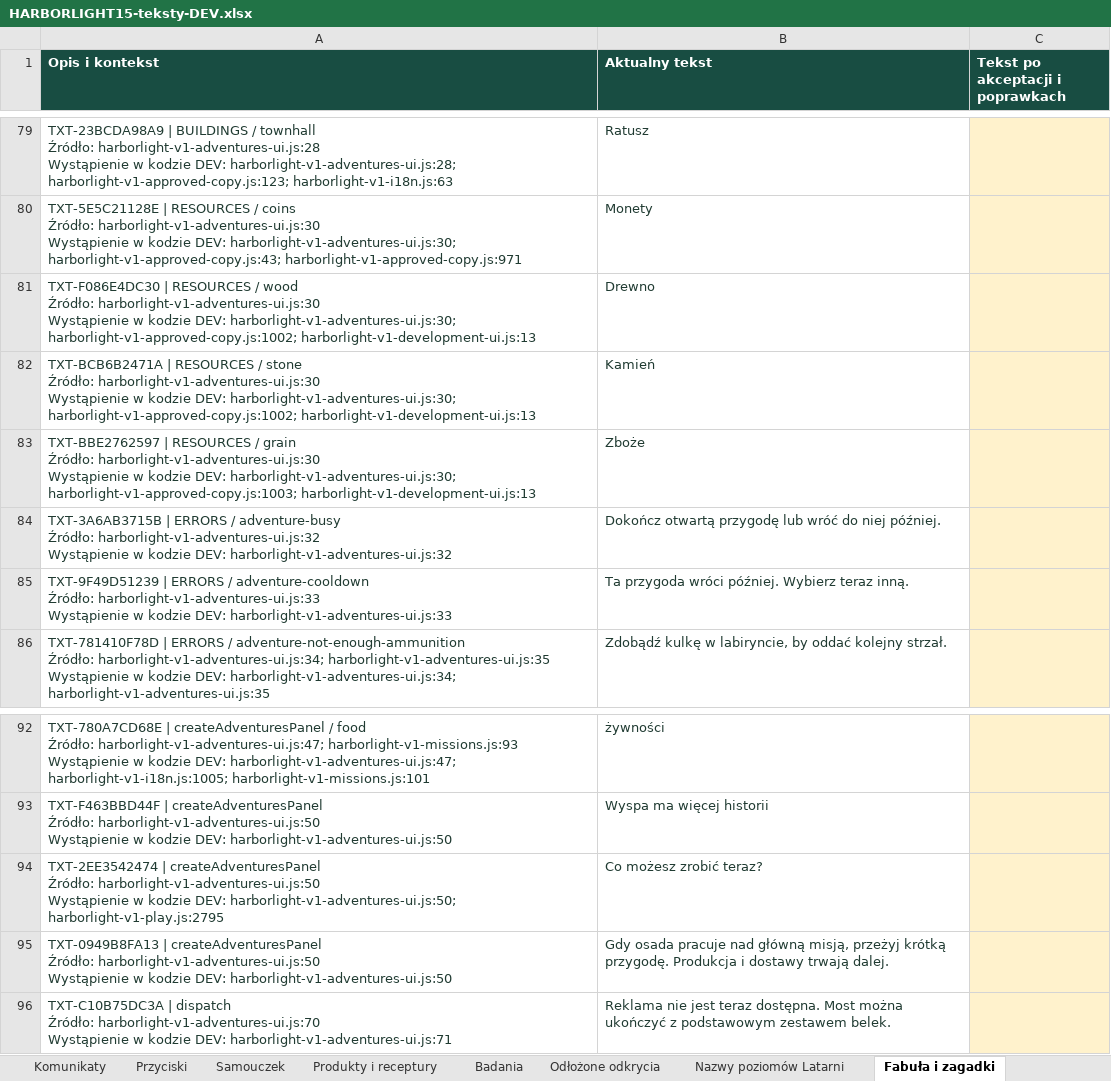
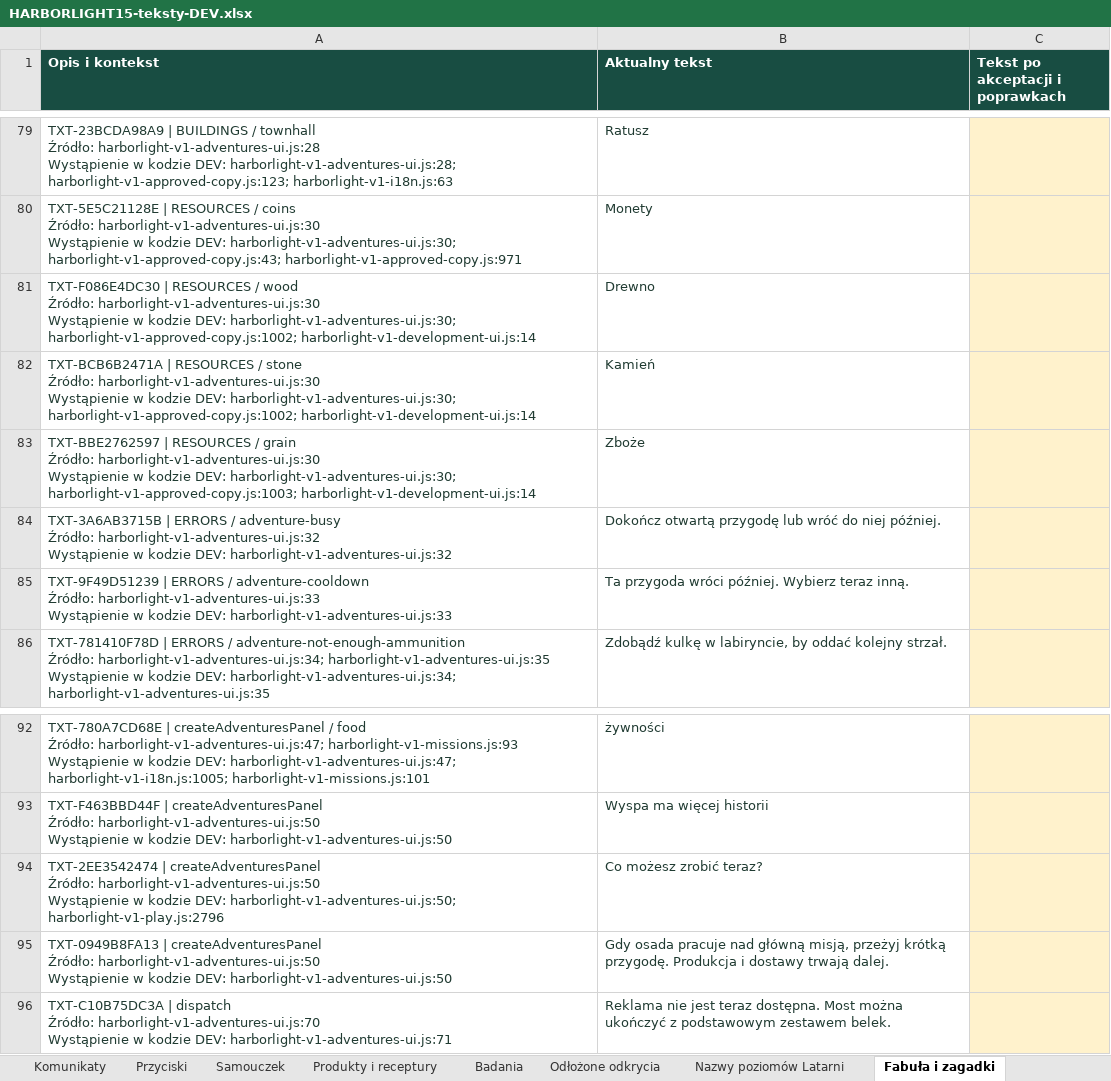
Before and after one commit to ksobczak321-oss/gra, an Excel workbook: docs/arkusze/HARBORLIGHT15-teksty-DEV.xlsx, sheet Fabuła i zagadki, drawn as a sheet; only a part is shown, gaps mark what is left out; values as stored, in another font and other column widths than the file's, no borders; table styles not drawn; the diff names each change by its address in the sheet, - before the commit and + after, or states it on an @@ line.

```diff
--- a/docs/arkusze/HARBORLIGHT15-teksty-DEV.xlsx (sheet Fabuła i zagadki)
+++ b/docs/arkusze/HARBORLIGHT15-teksty-DEV.xlsx (sheet Fabuła i zagadki)
-A81 (Opis i kontekst): …harborlight-v1-adventures-ui.js:30; harborlight-v1-approved-copy.js:1002; harborlight-v1-development-ui.js:13
+A81 (Opis i kontekst): …harborlight-v1-adventures-ui.js:30; harborlight-v1-approved-copy.js:1002; harborlight-v1-development-ui.js:14
-A82 (Opis i kontekst): …harborlight-v1-adventures-ui.js:30; harborlight-v1-approved-copy.js:1002; harborlight-v1-development-ui.js:13
+A82 (Opis i kontekst): …harborlight-v1-adventures-ui.js:30; harborlight-v1-approved-copy.js:1002; harborlight-v1-development-ui.js:14
-A83 (Opis i kontekst): …harborlight-v1-adventures-ui.js:30; harborlight-v1-approved-copy.js:1003; harborlight-v1-development-ui.js:13
+A83 (Opis i kontekst): …harborlight-v1-adventures-ui.js:30; harborlight-v1-approved-copy.js:1003; harborlight-v1-development-ui.js:14
-A94 (Opis i kontekst): …DEV: harborlight-v1-adventures-ui.js:50; harborlight-v1-play.js:2795
+A94 (Opis i kontekst): …DEV: harborlight-v1-adventures-ui.js:50; harborlight-v1-play.js:2796
```
Also changed, not shown: sheet Nowe teksty DEV, sheet Pozostałe teksty, sheet Przyciski, sheet Instrukcja, 4 other files.
